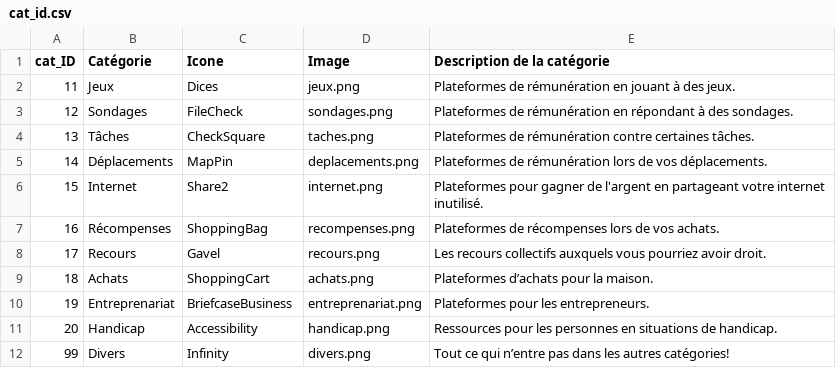
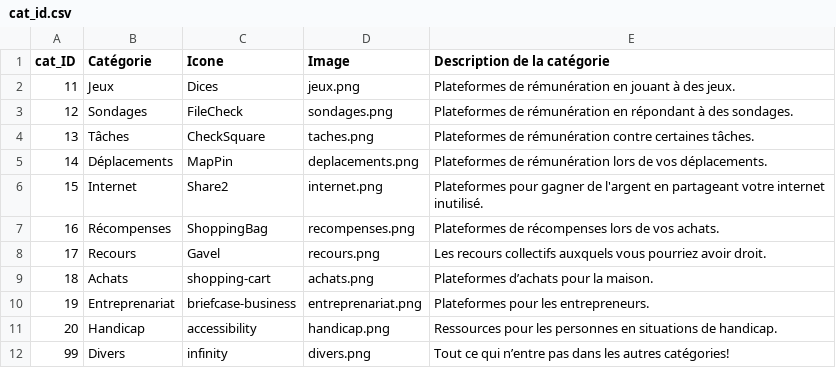
Before and after one commit to lecoqcafe/limbolimbo-0.3, a CSV file: public/data/cat_id.csv, drawn as a sheet.

Commit message:
Update cat_id.csv v0.2.105b

```diff
--- a/public/data/cat_id.csv
+++ b/public/data/cat_id.csv
@@ -8,5 +8,5 @@ cat_ID,Catégorie,Icone,Image,Description de la catégorie
 17,Recours,Gavel,recours.png,Les recours collectifs auxquels vous pourriez avoir droit.
-18,Achats,ShoppingCart,achats.png,Plateformes d’achats pour la maison.
-19,Entreprenariat,BriefcaseBusiness,entreprenariat.png,Plateformes pour les entrepreneurs.
-20,Handicap,Accessibility,handicap.png,Ressources pour les personnes en situations de handicap.
-99,Divers,Infinity,divers.png,Tout ce qui n’entre pas dans les autres catégories!
+18,Achats,shopping-cart,achats.png,Plateformes d’achats pour la maison.
+19,Entreprenariat,briefcase-business,entreprenariat.png,Plateformes pour les entrepreneurs.
+20,Handicap,accessibility,handicap.png,Ressources pour les personnes en situations de handicap.
+99,Divers,infinity,divers.png,Tout ce qui n’entre pas dans les autres catégories!
```
